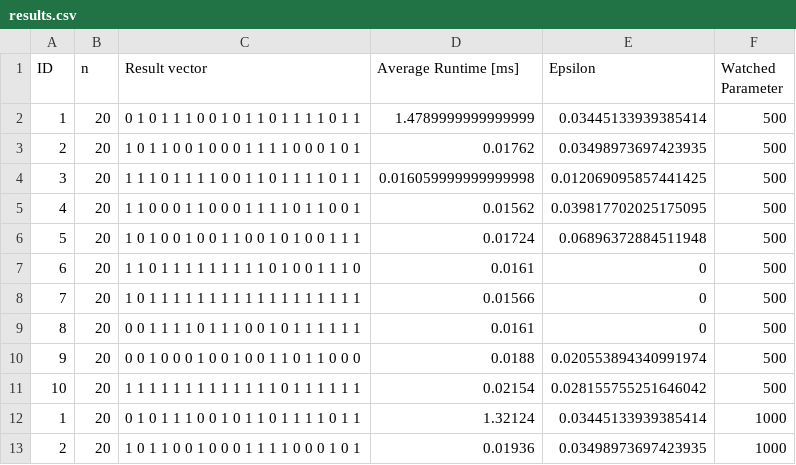
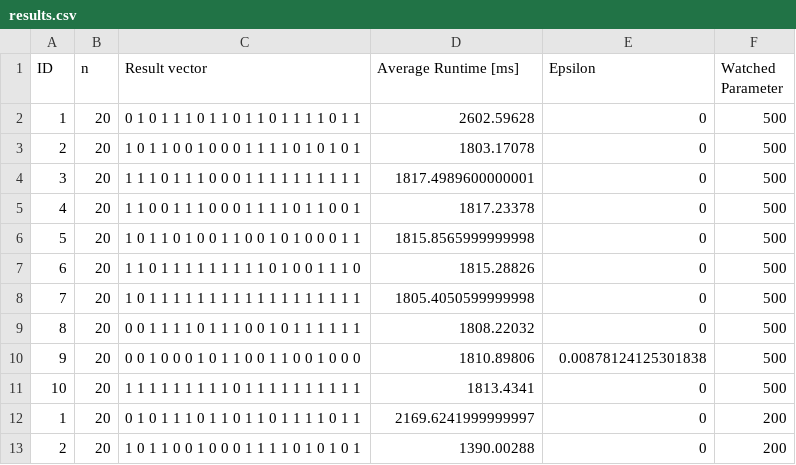
Before and after one commit to HonzaKlicpera/NI-KOP, a CSV file: ReferenceData/HW4/results.csv, drawn as a sheet; only a part is shown; the diff covers the shown part only.

```diff
--- a/ReferenceData/HW4/results.csv
+++ b/ReferenceData/HW4/results.csv
@@ -1,13 +1,13 @@
 ID,n,Result vector,Average Runtime [ms],Epsilon,Watched Parameter
-1,20,"0 1 0 1 1 1 0 0 1 0 1 1 0 1 1 1 1 0 1 1 ",1.4789999999999999,0.03445133939385414,500
-2,20,"1 0 1 1 0 0 1 0 0 0 1 1 1 1 0 0 0 1 0 1 ",0.01762,0.03498973697423935,500
-3,20,"1 1 1 0 1 1 1 1 0 0 1 1 0 1 1 1 1 0 1 1 ",0.016059999999999998,0.012069095857441425,500
-4,20,"1 1 0 0 0 1 1 0 0 0 1 1 1 1 0 1 1 0 0 1 ",0.01562,0.039817702025175095,500
-5,20,"1 0 1 0 0 1 0 0 1 1 0 0 1 0 1 0 0 1 1 1 ",0.01724,0.06896372884511948,500
-6,20,"1 1 0 1 1 1 1 1 1 1 1 1 0 1 0 0 1 1 1 0 ",0.0161,0,500
-7,20,"1 0 1 1 1 1 1 1 1 1 1 1 1 1 1 1 1 1 1 1 ",0.01566,0,500
-8,20,"0 0 1 1 1 1 0 1 1 1 0 0 1 0 1 1 1 1 1 1 ",0.0161,0,500
-9,20,"0 0 1 0 0 0 1 0 0 1 0 0 1 1 0 1 1 0 0 0 ",0.0188,0.020553894340991974,500
-10,20,"1 1 1 1 1 1 1 1 1 1 1 1 1 0 1 1 1 1 1 1 ",0.02154,0.028155755251646042,500
-1,20,"0 1 0 1 1 1 0 0 1 0 1 1 0 1 1 1 1 0 1 1 ",1.32124,0.03445133939385414,1000
-2,20,"1 0 1 1 0 0 1 0 0 0 1 1 1 1 0 0 0 1 0 1 ",0.01936,0.03498973697423935,1000
+1,20,"0 1 0 1 1 1 0 1 1 0 1 1 0 1 1 1 1 0 1 1 ",2602.59628,0,500
+2,20,"1 0 1 1 0 0 1 0 0 0 1 1 1 1 0 1 0 1 0 1 ",1803.17078,0,500
+3,20,"1 1 1 0 1 1 1 0 0 0 1 1 1 1 1 1 1 1 1 1 ",1817.4989600000001,0,500
+4,20,"1 1 0 0 1 1 1 0 0 0 1 1 1 1 0 1 1 0 0 1 ",1817.23378,0,500
+5,20,"1 0 1 1 0 1 0 0 1 1 0 0 1 0 1 0 0 0 1 1 ",1815.8565999999998,0,500
+6,20,"1 1 0 1 1 1 1 1 1 1 1 1 0 1 0 0 1 1 1 0 ",1815.28826,0,500
+7,20,"1 0 1 1 1 1 1 1 1 1 1 1 1 1 1 1 1 1 1 1 ",1805.4050599999998,0,500
+8,20,"0 0 1 1 1 1 0 1 1 1 0 0 1 0 1 1 1 1 1 1 ",1808.22032,0,500
+9,20,"0 0 1 0 0 0 1 0 1 1 0 0 1 1 0 0 1 0 0 0 ",1810.89806,0.00878124125301838,500
+10,20,"1 1 1 1 1 1 1 1 1 0 1 1 1 1 1 1 1 1 1 1 ",1813.4341,0,500
+1,20,"0 1 0 1 1 1 0 1 1 0 1 1 0 1 1 1 1 0 1 1 ",2169.6241999999997,0,200
+2,20,"1 0 1 1 0 0 1 0 0 0 1 1 1 1 0 1 0 1 0 1 ",1390.00288,0,200
```
Also changed, not shown: 10 removed rows and 52 edited cells elsewhere in this file, 39 other files.
